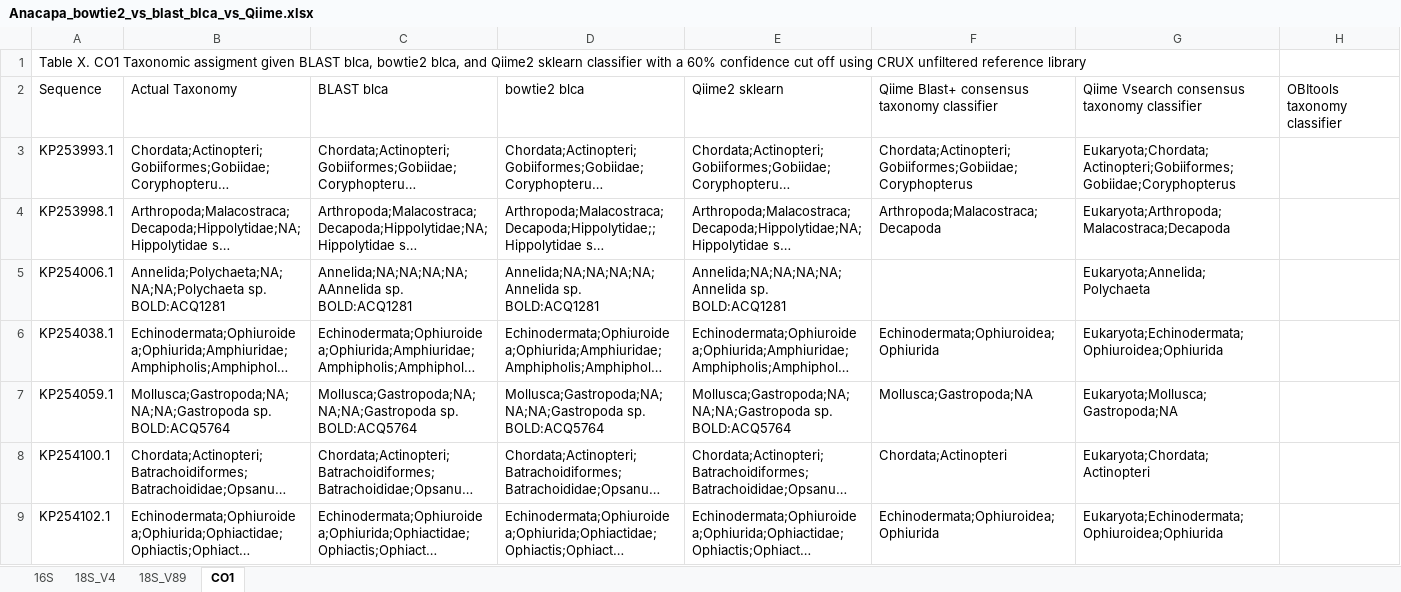
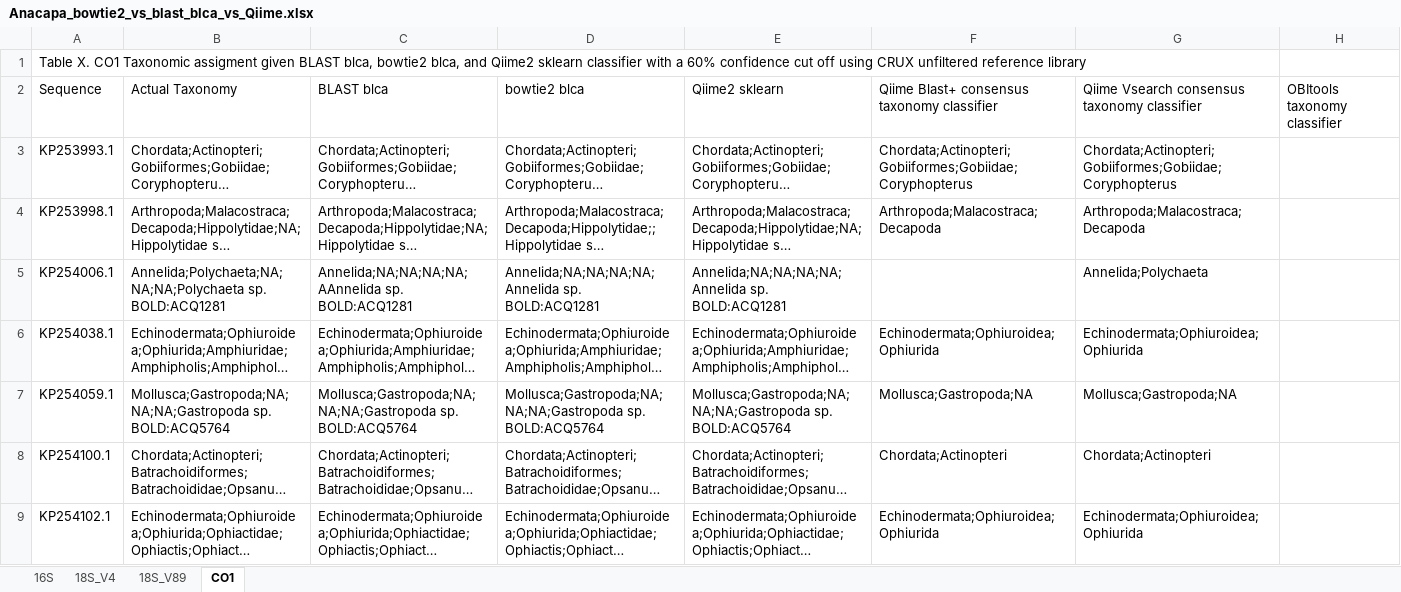
Before and after one commit to limey-bean/Anacapa, an Excel workbook: data-for-figs/SangerMock_compare-blast_v_bowtie2_blca-qiime2/Anacapa_bowtie2_vs_blast_blca_vs_Qiime.xlsx, sheet CO1, drawn as a sheet; only a part is shown; long unchanged cells end in …; values as stored, in another font and other column widths than the file's, no borders; the diff covers the shown part only; the diff names each change by its address in the sheet, - before the commit and + after, or states it on an @@ line.

Commit message:
correcting error

```diff
--- a/data-for-figs/SangerMock_compare-blast_v_bowtie2_blca-qiime2/Anacapa_bowtie2_vs_blast_blca_vs_Qiime.xlsx (sheet CO1)
+++ b/data-for-figs/SangerMock_compare-blast_v_bowtie2_blca-qiime2/Anacapa_bowtie2_vs_blast_blca_vs_Qiime.xlsx (sheet CO1)
-G3: Eukaryota;Chordata;Actinopteri;Gobiiformes;Gobiidae;Coryphopterus
+G3: Chordata;Actinopteri;Gobiiformes;Gobiidae;Coryphopterus
-G4: Eukaryota;Arthropoda;Malacostraca;Decapoda
+G4: Arthropoda;Malacostraca;Decapoda
-G5: Eukaryota;Annelida;Polychaeta
+G5: Annelida;Polychaeta
-G6: Eukaryota;Echinodermata;Ophiuroidea;Ophiurida
+G6: Echinodermata;Ophiuroidea;Ophiurida
-G7: Eukaryota;Mollusca;Gastropoda;NA
+G7: Mollusca;Gastropoda;NA
-G8: Eukaryota;Chordata;Actinopteri
+G8: Chordata;Actinopteri
-G9: Eukaryota;Echinodermata;Ophiuroidea;Ophiurida
+G9: Echinodermata;Ophiuroidea;Ophiurida
```
Also changed, not shown: 27 edited cells elsewhere in this sheet, sheet 18S_V89, sheet 18S_V4.
